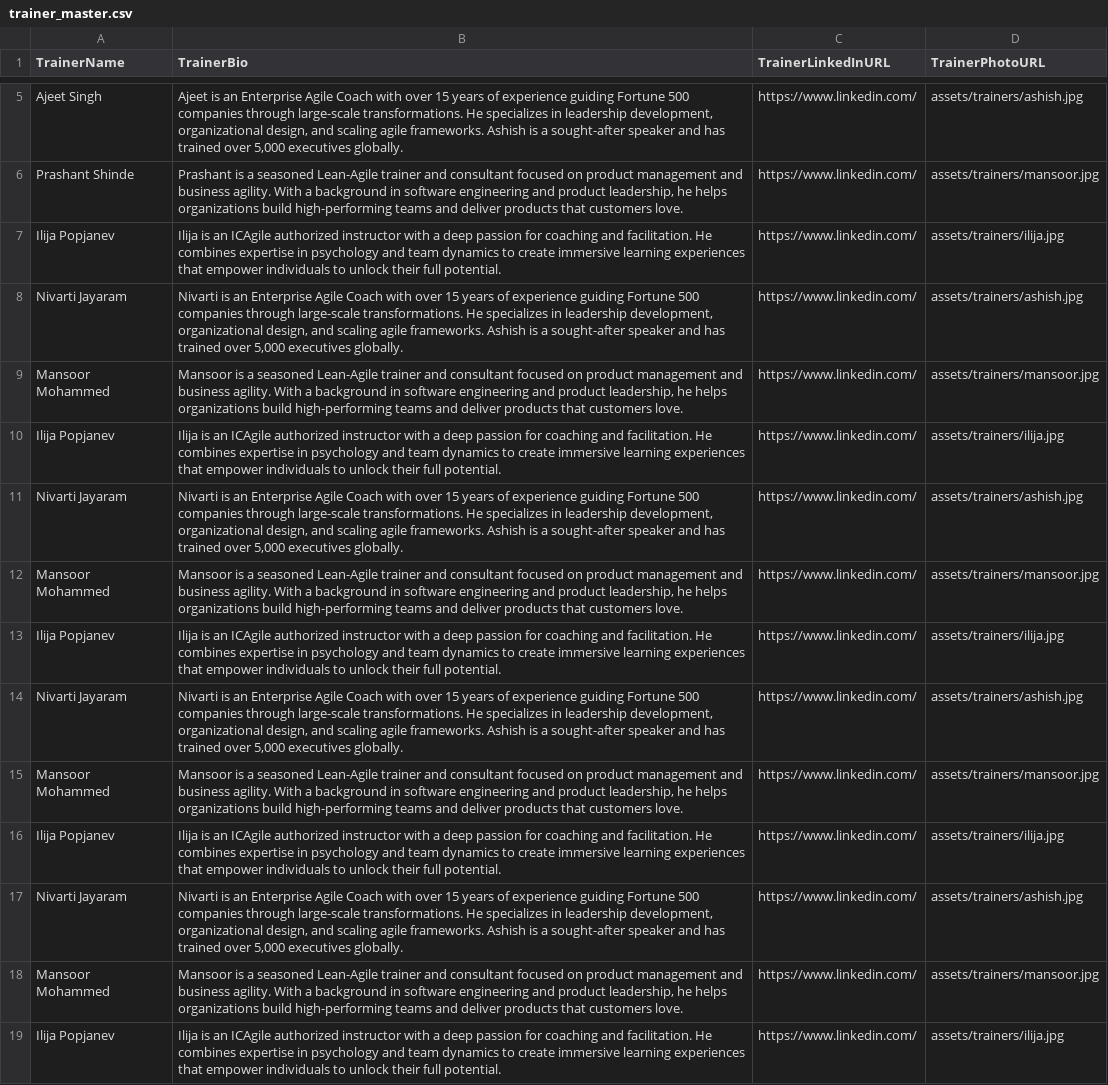
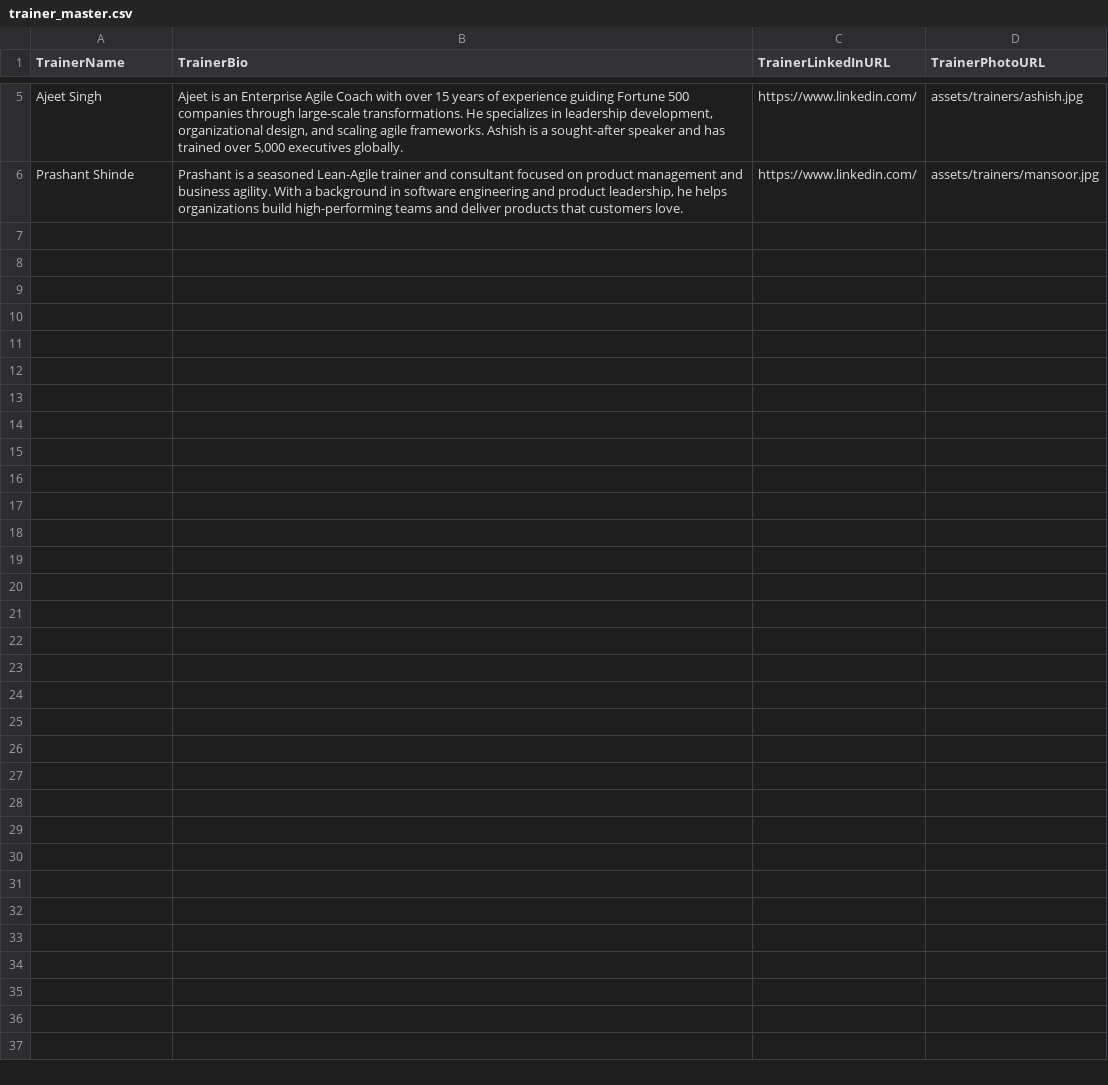
Before and after one commit to pdshinde25-pixel/av-data-vault, a CSV file: catalog/trainer_master.csv, drawn as a sheet; only a part is shown, gaps mark what is left out.

Commit message:
Update trainer_master.csv

```diff
--- a/catalog/trainer_master.csv
+++ b/catalog/trainer_master.csv
@@ -6,14 +6 @@ TrainerName,TrainerBio,TrainerLinkedInURL,TrainerPhotoURL
 "Prashant Shinde","Prashant is a seasoned Lean-Agile trainer and consultant focused on product management and business agility. With a background in software engineering and product leadership, he helps organizations build high-performing teams and deliver products that customers love.","https://www.linkedin.com/","assets/trainers/mansoor.jpg"
-"Ilija Popjanev","Ilija is an ICAgile authorized instructor with a deep passion for coaching and facilitation. He combines expertise in psychology and team dynamics to create immersive learning experiences that empower individuals to unlock their full potential.","https://www.linkedin.com/","assets/trainers/ilija.jpg"
-"Nivarti Jayaram","Nivarti  is an Enterprise Agile Coach with over 15 years of experience guiding Fortune 500 companies through large-scale transformations. He specializes in leadership development, organizational design, and scaling agile frameworks. Ashish is a sought-after speaker and has trained over 5,000 executives globally.","https://www.linkedin.com/","assets/trainers/ashish.jpg"
-"Mansoor Mohammed","Mansoor is a seasoned Lean-Agile trainer and consultant focused on product management and business agility. With a background in software engineering and product leadership, he helps organizations build high-performing teams and deliver products that customers love.","https://www.linkedin.com/","assets/trainers/mansoor.jpg"
-"Ilija Popjanev","Ilija is an ICAgile authorized instructor with a deep passion for coaching and facilitation. He combines expertise in psychology and team dynamics to create immersive learning experiences that empower individuals to unlock their full potential.","https://www.linkedin.com/","assets/trainers/ilija.jpg"
-"Nivarti Jayaram","Nivarti  is an Enterprise Agile Coach with over 15 years of experience guiding Fortune 500 companies through large-scale transformations. He specializes in leadership development, organizational design, and scaling agile frameworks. Ashish is a sought-after speaker and has trained over 5,000 executives globally.","https://www.linkedin.com/","assets/trainers/ashish.jpg"
-"Mansoor Mohammed","Mansoor is a seasoned Lean-Agile trainer and consultant focused on product management and business agility. With a background in software engineering and product leadership, he helps organizations build high-performing teams and deliver products that customers love.","https://www.linkedin.com/","assets/trainers/mansoor.jpg"
-"Ilija Popjanev","Ilija is an ICAgile authorized instructor with a deep passion for coaching and facilitation. He combines expertise in psychology and team dynamics to create immersive learning experiences that empower individuals to unlock their full potential.","https://www.linkedin.com/","assets/trainers/ilija.jpg"
-"Nivarti Jayaram","Nivarti  is an Enterprise Agile Coach with over 15 years of experience guiding Fortune 500 companies through large-scale transformations. He specializes in leadership development, organizational design, and scaling agile frameworks. Ashish is a sought-after speaker and has trained over 5,000 executives globally.","https://www.linkedin.com/","assets/trainers/ashish.jpg"
-"Mansoor Mohammed","Mansoor is a seasoned Lean-Agile trainer and consultant focused on product management and business agility. With a background in software engineering and product leadership, he helps organizations build high-performing teams and deliver products that customers love.","https://www.linkedin.com/","assets/trainers/mansoor.jpg"
-"Ilija Popjanev","Ilija is an ICAgile authorized instructor with a deep passion for coaching and facilitation. He combines expertise in psychology and team dynamics to create immersive learning experiences that empower individuals to unlock their full potential.","https://www.linkedin.com/","assets/trainers/ilija.jpg"
-"Nivarti Jayaram","Nivarti  is an Enterprise Agile Coach with over 15 years of experience guiding Fortune 500 companies through large-scale transformations. He specializes in leadership development, organizational design, and scaling agile frameworks. Ashish is a sought-after speaker and has trained over 5,000 executives globally.","https://www.linkedin.com/","assets/trainers/ashish.jpg"
-"Mansoor Mohammed","Mansoor is a seasoned Lean-Agile trainer and consultant focused on product management and business agility. With a background in software engineering and product leadership, he helps organizations build high-performing teams and deliver products that customers love.","https://www.linkedin.com/","assets/trainers/mansoor.jpg"
-"Ilija Popjanev","Ilija is an ICAgile authorized instructor with a deep passion for coaching and facilitation. He combines expertise in psychology and team dynamics to create immersive learning experiences that empower individuals to unlock their full potential.","https://www.linkedin.com/","assets/trainers/ilija.jpg"
```
